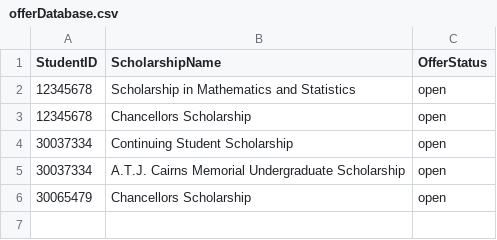
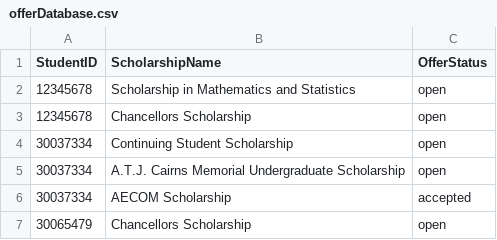
Before and after one commit to mariellanalepa/Scholarship-System, a CSV file: res/offerDatabase.csv, drawn as a sheet; the diff names each change by its address in the sheet, - before the commit and + after, or states it on an @@ line.

```diff
--- a/res/offerDatabase.csv
+++ b/res/offerDatabase.csv
+row 6: 30037334 | AECOM Scholarship | accepted
```
Also changed, not shown: res/applicationDatabase.csv, 2 other files.
